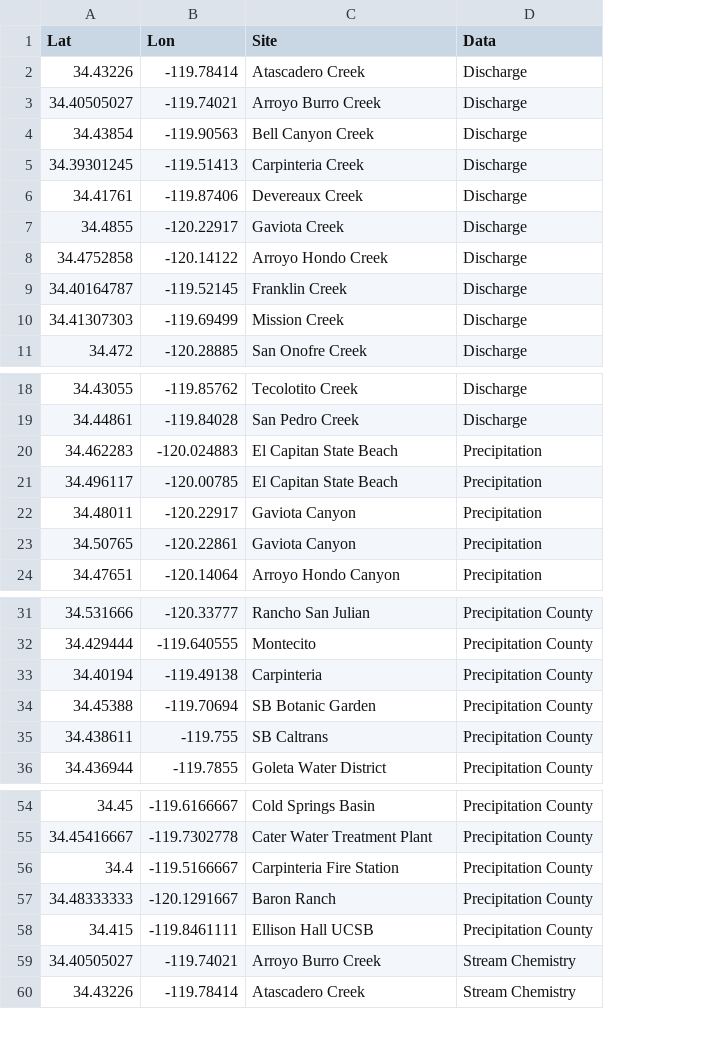
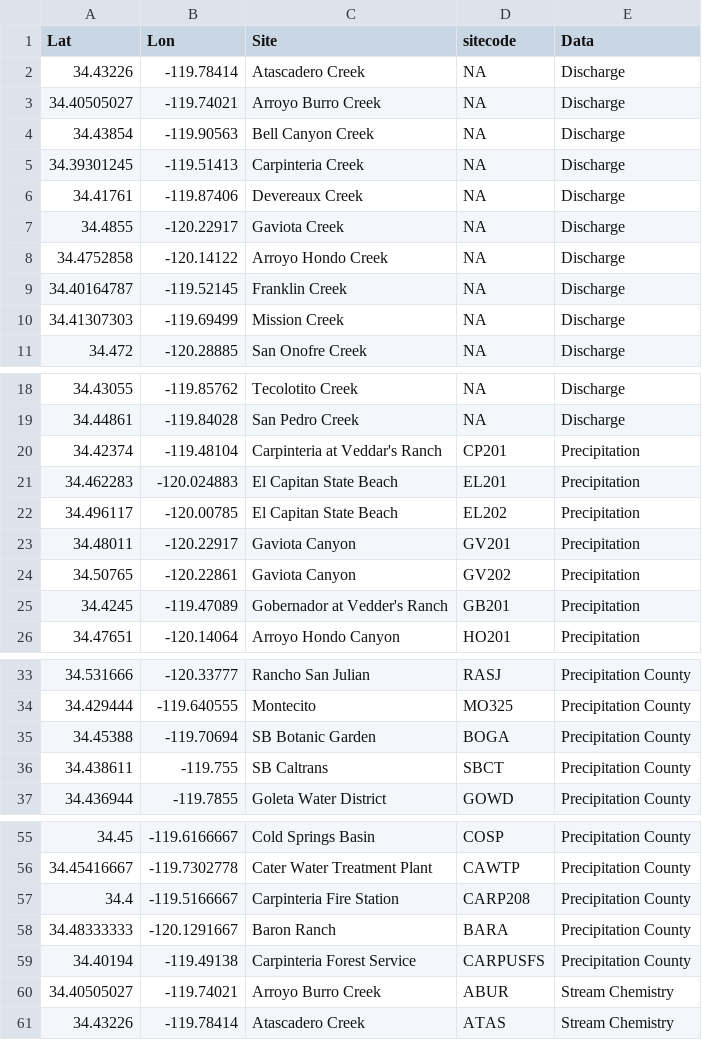
Before and after one commit to hlowman/crass_bgc, a CSV file: data_raw/sbc_sites_stream_hydro.csv, drawn as a sheet; only a part is shown, gaps mark what is left out; removed rows and columns are numbered as before the commit, all else as after; the diff names each change by its address in the sheet, - before the commit and + after, or states it on an @@ line.

```diff
--- a/data_raw/sbc_sites_stream_hydro.csv
+++ b/data_raw/sbc_sites_stream_hydro.csv
+column D (sitecode), rows 2-11: all NA; rows 18-19: NA | NA; rows 21-24: EL201 | EL202 | GV201 | GV202; row 26: HO201; rows 33-37: RASJ | MO325 | BOGA | SBCT | GOWD; rows 55-58: COSP | CAWTP | CARP208 | BARA; rows 60-61: ABUR | ATAS
+row 20: 34.42374 | -119.48104 | Carpinteria at Veddar's Ranch | CP201 | Precipitation
+row 25: 34.4245 | -119.47089 | Gobernador at Vedder's Ranch | GB201 | Precipitation
-row 33: 34.40194 | -119.49138 | Carpinteria | Precipitation County
-row 58: 34.415 | -119.8461111 | Ellison Hall UCSB | Precipitation County
+row 59: 34.40194 | -119.49138 | Carpinteria Forest Service | CARPUSFS | Precipitation County
```
Also changed, not shown: 4 other files.
